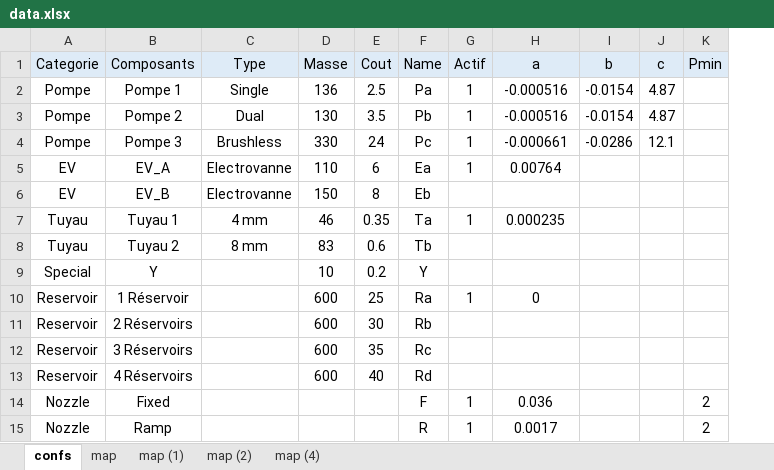
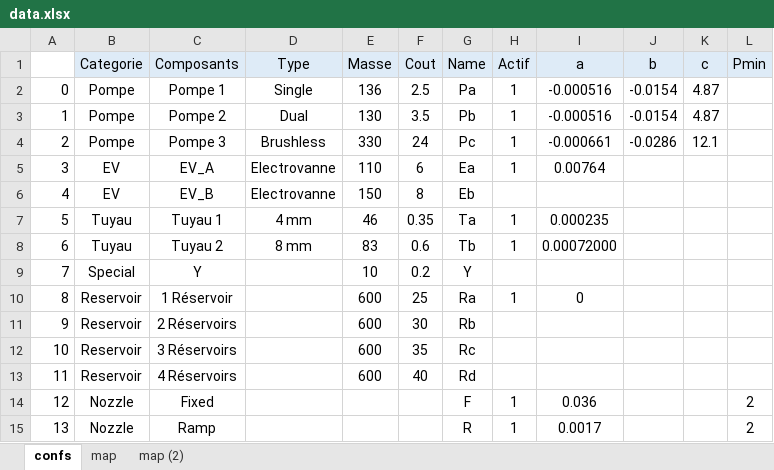
Before and after one commit to egos/valeo, an Excel workbook: data.xlsx, sheet confs, drawn as a sheet; values as stored, in another font and other column widths than the file's, no borders; addresses are those after the commit; the diff names each change by its address in the sheet, - before the commit and + after, or states it on an @@ line.

```diff
--- a/data.xlsx (sheet confs)
+++ b/data.xlsx (sheet confs)
-sheet tab: map (1)
-sheet tab: map (4)
+column A, rows 2-15: 0 | 1 | 2 | 3 | 4 | 5 | 6 | 7 | 8 | 9 | 10 | 11 | 12 | 13
-H8 (Actif): (empty)
+H8 (Actif): 1
-I8 (a): (empty)
+I8 (a): 0.00072000
```
Also changed, not shown: sheet map (2), sheet map, 5 other files.
